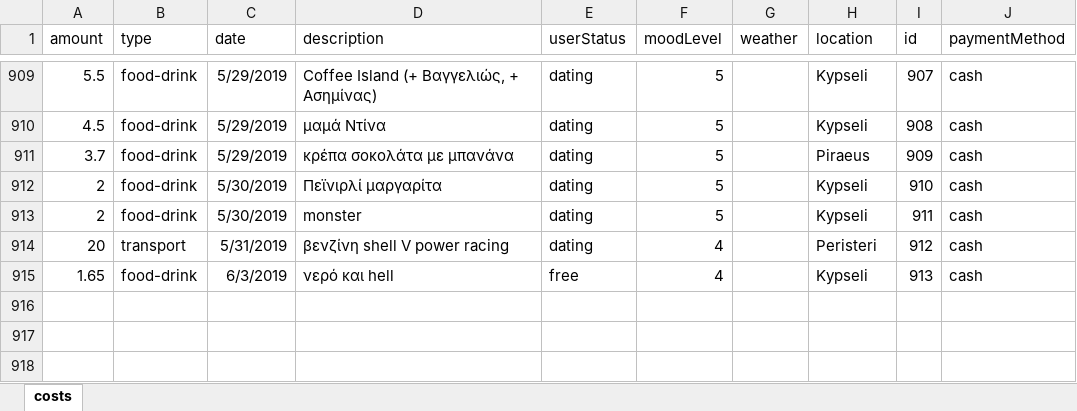
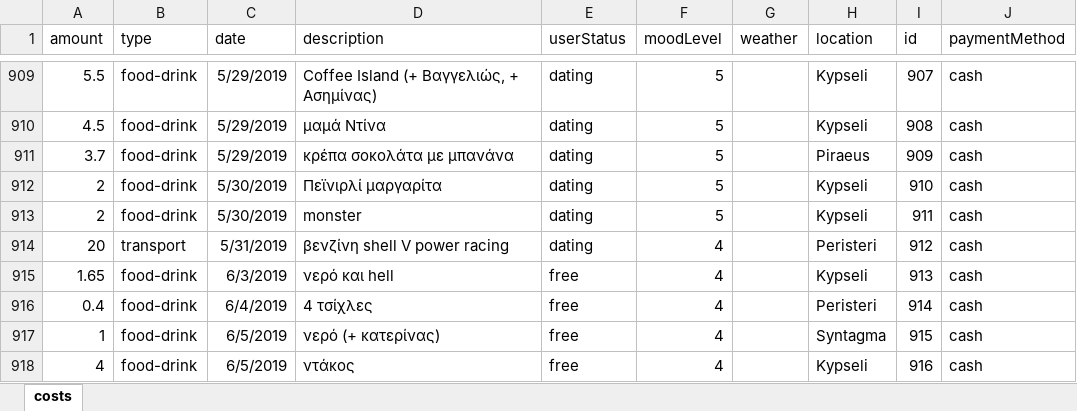
Before and after one commit to Blackpeak/Morgan, an Excel workbook: DataBase/Manos costs/costs.xlsx, sheet costs, drawn as a sheet; only a part is shown, gaps mark what is left out; values as stored, in another font and other column widths than the file's, no borders; table styles not drawn; the diff names each change by its address in the sheet, - before the commit and + after, or states it on an @@ line.

Commit message:
update

```diff
--- a/DataBase/Manos costs/costs.xlsx (sheet costs)
+++ b/DataBase/Manos costs/costs.xlsx (sheet costs)
+row 916: 0.4 | food-drink | 6/4/2019 | 4 τσίχλες | free | 4 |  | Peristeri | 914 | cash
+row 917: 1 | food-drink | 6/5/2019 | νερό (+ κατερίνας) | free | 4 |  | Syntagma | 915 | cash
+row 918: 4 | food-drink | 6/5/2019 | ντάκος | free | 4 |  | Kypseli | 916 | cash
```
